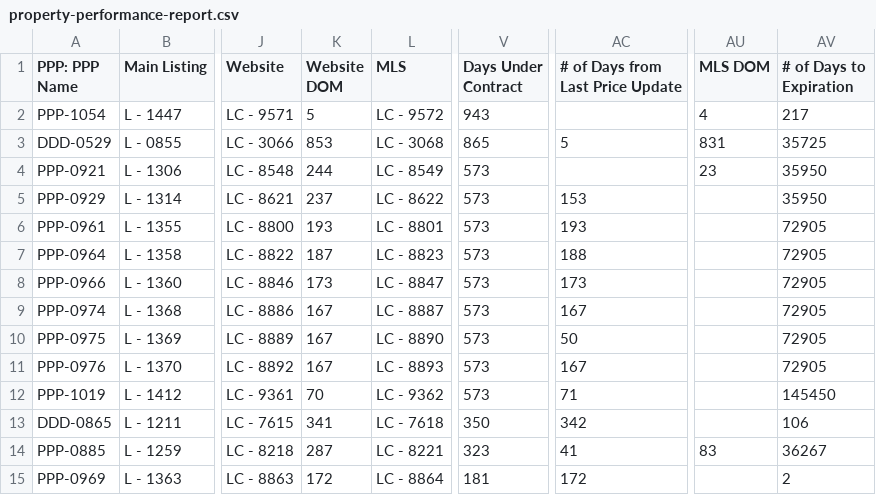
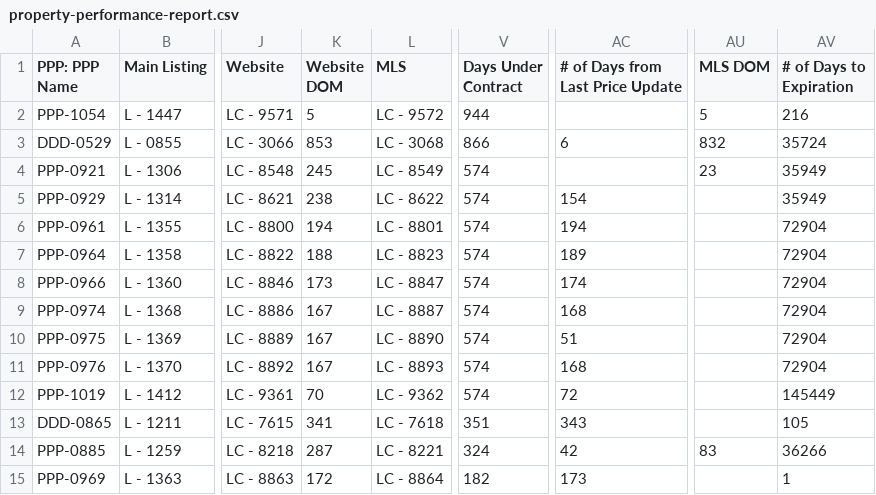
Before and after one commit to ArtOaing/Property-Card-Reports, a CSV file: data/property-performance-report.csv, drawn as a sheet; only a part is shown, gaps mark what is left out; the diff covers the shown part only; the diff names each change by its address in the sheet, - before the commit and + after, or states it on an @@ line.

```diff
--- a/data/property-performance-report.csv
+++ b/data/property-performance-report.csv
-V2 (Days Under Contract): 943
+V2 (Days Under Contract): 944
-AU2 (MLS DOM): 4
+AU2 (MLS DOM): 5
-AV2 (# of Days to Expiration): 217
+AV2 (# of Days to Expiration): 216
-V3 (Days Under Contract): 865
+V3 (Days Under Contract): 866
-AC3 (# of Days from Last Price Update): 5
+AC3 (# of Days from Last Price Update): 6
-AU3 (MLS DOM): 831
+AU3 (MLS DOM): 832
-AV3 (# of Days to Expiration): 35725
+AV3 (# of Days to Expiration): 35724
-K4 (Website DOM): 244
+K4 (Website DOM): 245
-V4:V12 (Days Under Contract): 573
+V4:V12 (Days Under Contract): 574
-AV4:AV5 (# of Days to Expiration): 35950
+AV4:AV5 (# of Days to Expiration): 35949
-K5 (Website DOM): 237
+K5 (Website DOM): 238
-AC5 (# of Days from Last Price Update): 153
+AC5 (# of Days from Last Price Update): 154
-K6 (Website DOM): 193
+K6 (Website DOM): 194
-AC6 (# of Days from Last Price Update): 193
+AC6 (# of Days from Last Price Update): 194
-AV6:AV11 (# of Days to Expiration): 72905
+AV6:AV11 (# of Days to Expiration): 72904
-K7 (Website DOM): 187
+K7 (Website DOM): 188
-AC7 (# of Days from Last Price Update): 188
+AC7 (# of Days from Last Price Update): 189
-AC8 (# of Days from Last Price Update): 173
+AC8 (# of Days from Last Price Update): 174
-AC9 (# of Days from Last Price Update): 167
+AC9 (# of Days from Last Price Update): 168
-AC10 (# of Days from Last Price Update): 50
+AC10 (# of Days from Last Price Update): 51
-AC11 (# of Days from Last Price Update): 167
+AC11 (# of Days from Last Price Update): 168
-AC12 (# of Days from Last Price Update): 71
+AC12 (# of Days from Last Price Update): 72
-AV12 (# of Days to Expiration): 145450
+AV12 (# of Days to Expiration): 145449
-V13 (Days Under Contract): 350
+V13 (Days Under Contract): 351
-AC13 (# of Days from Last Price Update): 342
+AC13 (# of Days from Last Price Update): 343
-AV13 (# of Days to Expiration): 106
+AV13 (# of Days to Expiration): 105
-V14 (Days Under Contract): 323
+V14 (Days Under Contract): 324
-AC14 (# of Days from Last Price Update): 41
+AC14 (# of Days from Last Price Update): 42
-AV14 (# of Days to Expiration): 36267
+AV14 (# of Days to Expiration): 36266
-V15 (Days Under Contract): 181
+V15 (Days Under Contract): 182
-AC15 (# of Days from Last Price Update): 172
+AC15 (# of Days from Last Price Update): 173
-AV15 (# of Days to Expiration): 2
+AV15 (# of Days to Expiration): 1
```
Also changed, not shown: 92 edited cells elsewhere in this file.
